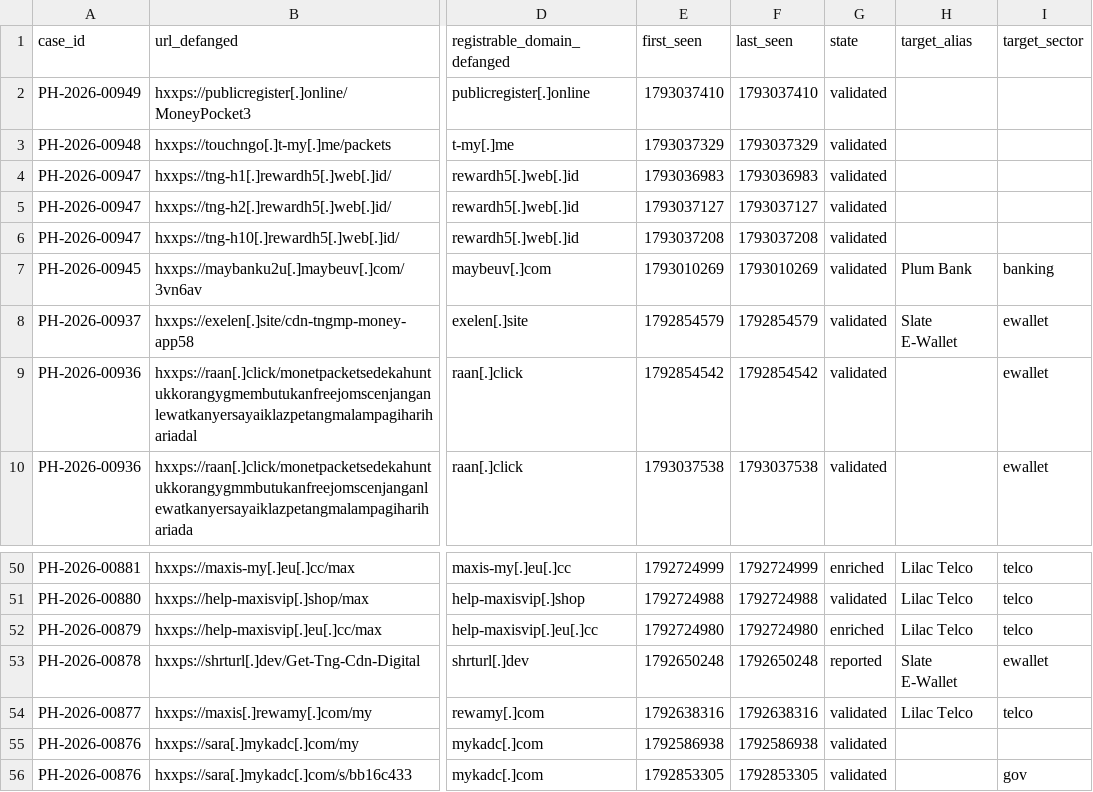
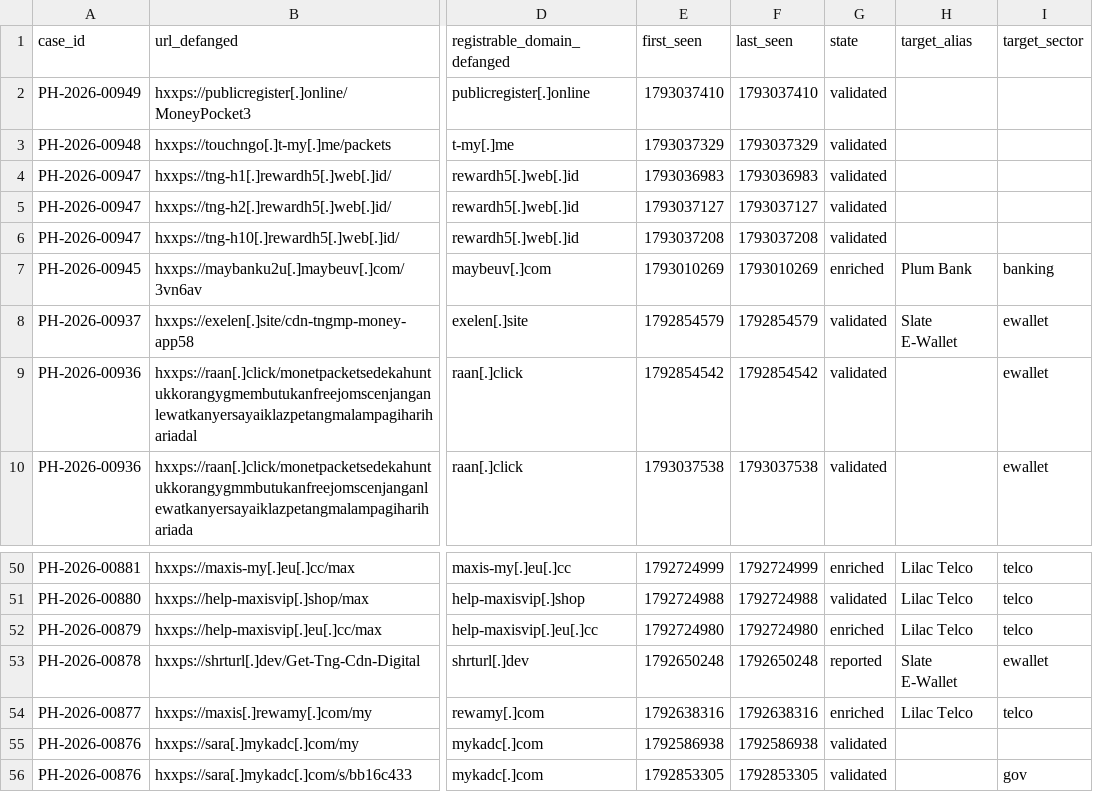
Before and after one commit to rectifyq/phishhunt-feed, a CSV file: feeds/latest.csv, drawn as a sheet; only a part is shown, gaps mark what is left out; the diff names each change by its address in the sheet, - before the commit and + after, or states it on an @@ line.

```diff
--- a/feeds/latest.csv
+++ b/feeds/latest.csv
-G7 (state): validated
+G7 (state): enriched
-G54 (state): validated
+G54 (state): enriched
```
Also changed, not shown: 1 other file.
